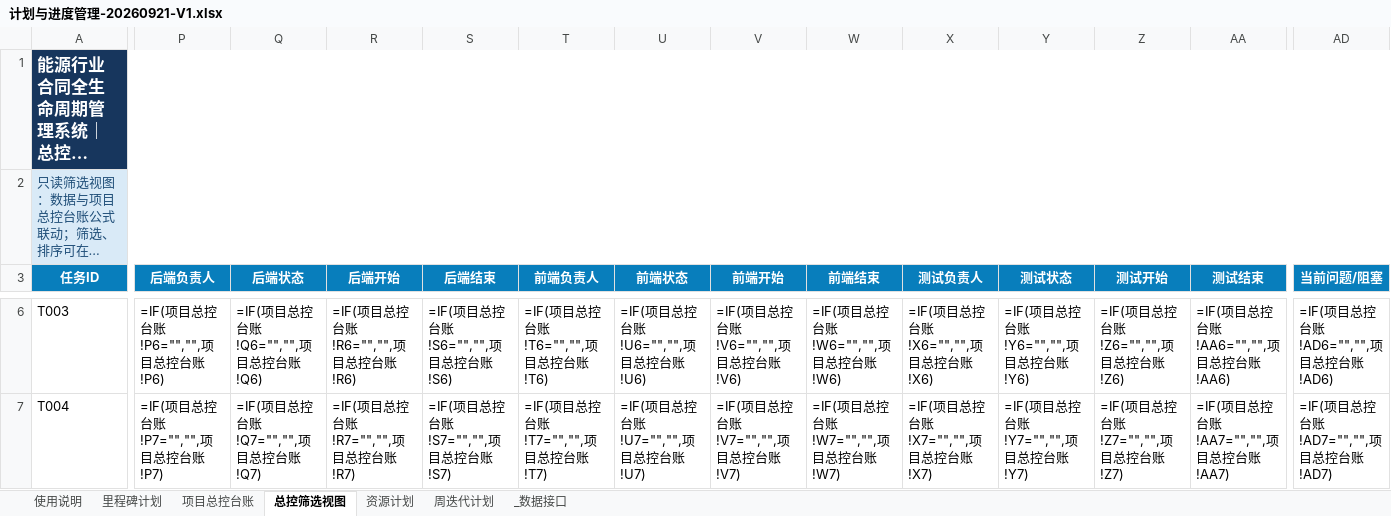
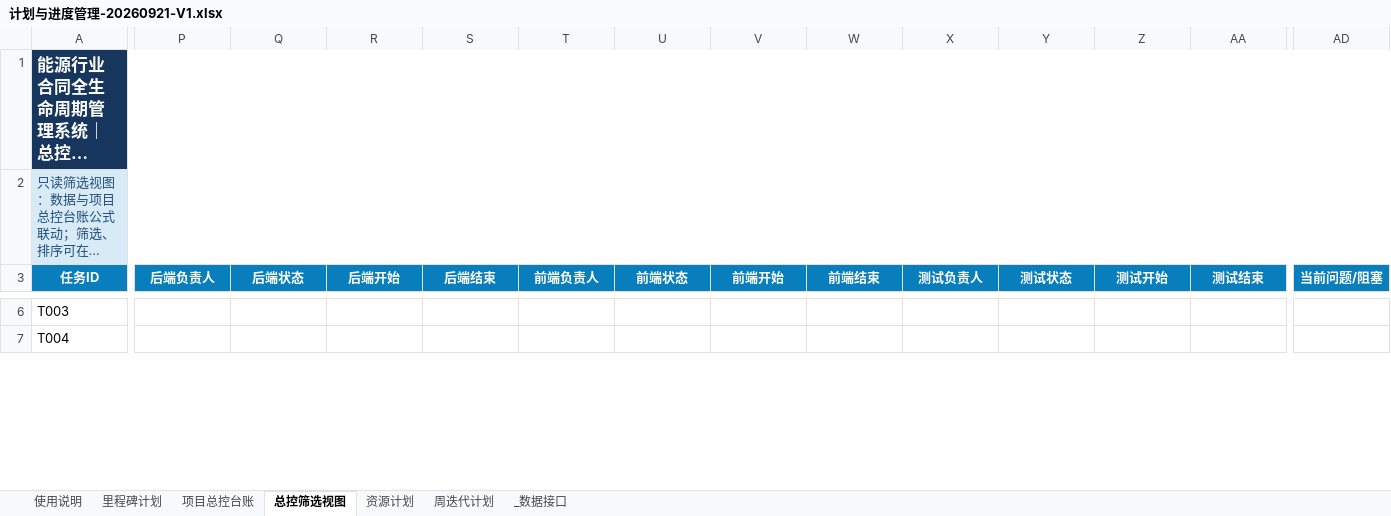
Before and after one commit to zhaolux/ai_pmo, an Excel workbook: 合同全生命周期管理系统-项目管理套件/02_计划与进度管理/计划与进度管理-20260921-V1.xlsx, sheet 总控筛选视图, drawn as a sheet; only a part is shown, gaps mark what is left out; long unchanged cells end in …; values as stored, in another font and other column widths than the file's, no borders; formulas without a stored value are shown as written; conditional formats not drawn; the diff covers the shown part only; the diff names each change by its address in the sheet, - before the commit and + after, or states it on an @@ line.

```diff
--- a/合同全生命周期管理系统-项目管理套件/02_计划与进度管理/计划与进度管理-20260921-V1.xlsx (sheet 总控筛选视图)
+++ b/合同全生命周期管理系统-项目管理套件/02_计划与进度管理/计划与进度管理-20260921-V1.xlsx (sheet 总控筛选视图)
-P6 (后端负责人): =IF(项目总控台账!P6="","",项目总控台账!P6)
+P6 (后端负责人): (empty)
-Q6 (后端状态): =IF(项目总控台账!Q6="","",项目总控台账!Q6)
+Q6 (后端状态): (empty)
-R6 (后端开始): =IF(项目总控台账!R6="","",项目总控台账!R6)
+R6 (后端开始): (empty)
-S6 (后端结束): =IF(项目总控台账!S6="","",项目总控台账!S6)
+S6 (后端结束): (empty)
-T6 (前端负责人): =IF(项目总控台账!T6="","",项目总控台账!T6)
+T6 (前端负责人): (empty)
-U6 (前端状态): =IF(项目总控台账!U6="","",项目总控台账!U6)
+U6 (前端状态): (empty)
-V6 (前端开始): =IF(项目总控台账!V6="","",项目总控台账!V6)
+V6 (前端开始): (empty)
-W6 (前端结束): =IF(项目总控台账!W6="","",项目总控台账!W6)
+W6 (前端结束): (empty)
-X6 (测试负责人): =IF(项目总控台账!X6="","",项目总控台账!X6)
+X6 (测试负责人): (empty)
-Y6 (测试状态): =IF(项目总控台账!Y6="","",项目总控台账!Y6)
+Y6 (测试状态): (empty)
-Z6 (测试开始): =IF(项目总控台账!Z6="","",项目总控台账!Z6)
+Z6 (测试开始): (empty)
-AA6 (测试结束): =IF(项目总控台账!AA6="","",项目总控台账!AA6)
+AA6 (测试结束): (empty)
-AD6 (当前问题/阻塞): =IF(项目总控台账!AD6="","",项目总控台账!AD6)
+AD6 (当前问题/阻塞): (empty)
-P7 (后端负责人): =IF(项目总控台账!P7="","",项目总控台账!P7)
+P7 (后端负责人): (empty)
-Q7 (后端状态): =IF(项目总控台账!Q7="","",项目总控台账!Q7)
+Q7 (后端状态): (empty)
-R7 (后端开始): =IF(项目总控台账!R7="","",项目总控台账!R7)
+R7 (后端开始): (empty)
-S7 (后端结束): =IF(项目总控台账!S7="","",项目总控台账!S7)
+S7 (后端结束): (empty)
-T7 (前端负责人): =IF(项目总控台账!T7="","",项目总控台账!T7)
+T7 (前端负责人): (empty)
-U7 (前端状态): =IF(项目总控台账!U7="","",项目总控台账!U7)
+U7 (前端状态): (empty)
-V7 (前端开始): =IF(项目总控台账!V7="","",项目总控台账!V7)
+V7 (前端开始): (empty)
-W7 (前端结束): =IF(项目总控台账!W7="","",项目总控台账!W7)
+W7 (前端结束): (empty)
-X7 (测试负责人): =IF(项目总控台账!X7="","",项目总控台账!X7)
+X7 (测试负责人): (empty)
-Y7 (测试状态): =IF(项目总控台账!Y7="","",项目总控台账!Y7)
+Y7 (测试状态): (empty)
-Z7 (测试开始): =IF(项目总控台账!Z7="","",项目总控台账!Z7)
+Z7 (测试开始): (empty)
-AA7 (测试结束): =IF(项目总控台账!AA7="","",项目总控台账!AA7)
+AA7 (测试结束): (empty)
-AD7 (当前问题/阻塞): =IF(项目总控台账!AD7="","",项目总控台账!AD7)
+AD7 (当前问题/阻塞): (empty)
```
Also changed, not shown: 1724 edited cells elsewhere in this sheet, sheet 周迭代计划, 3 other files.
